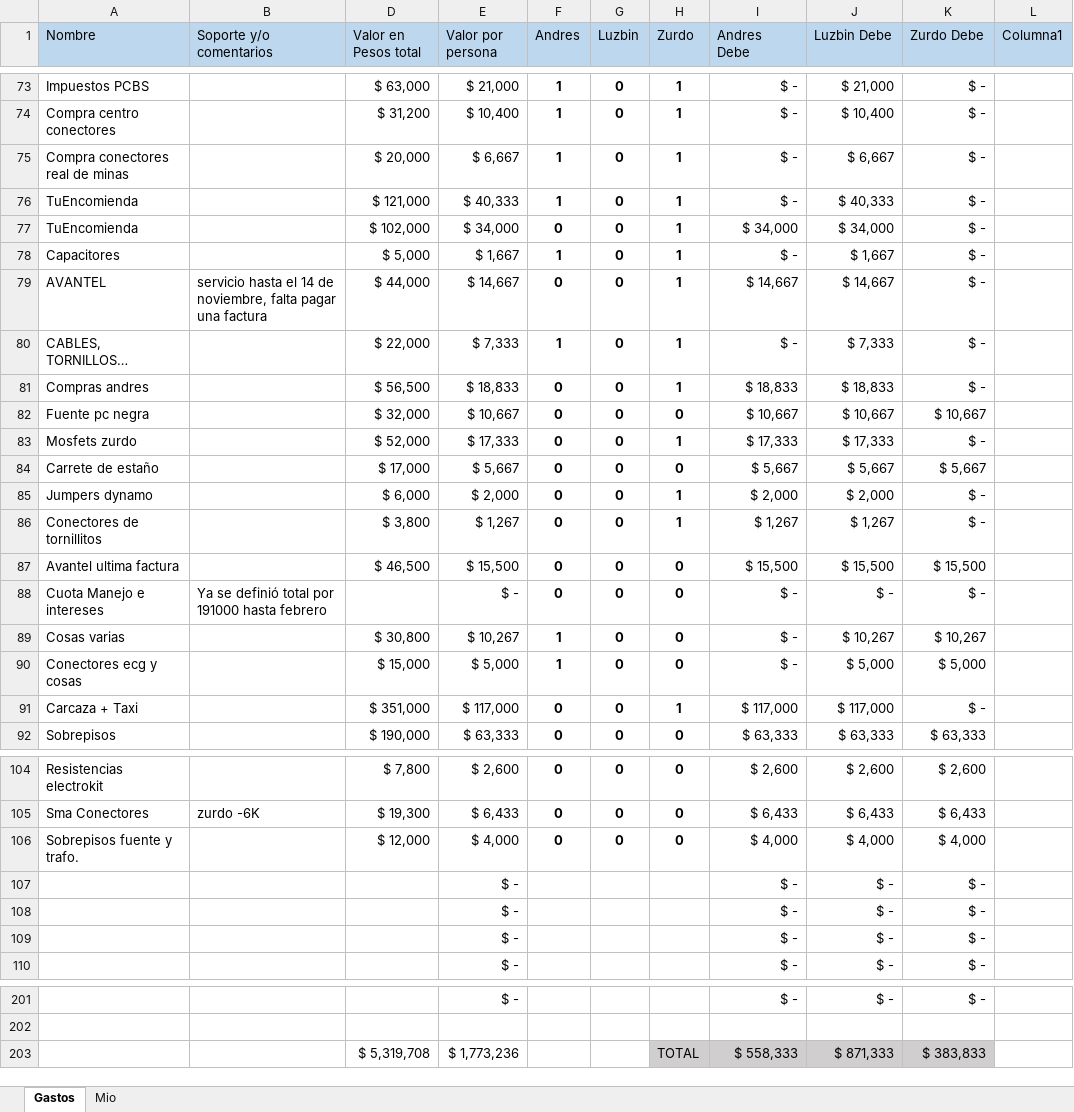
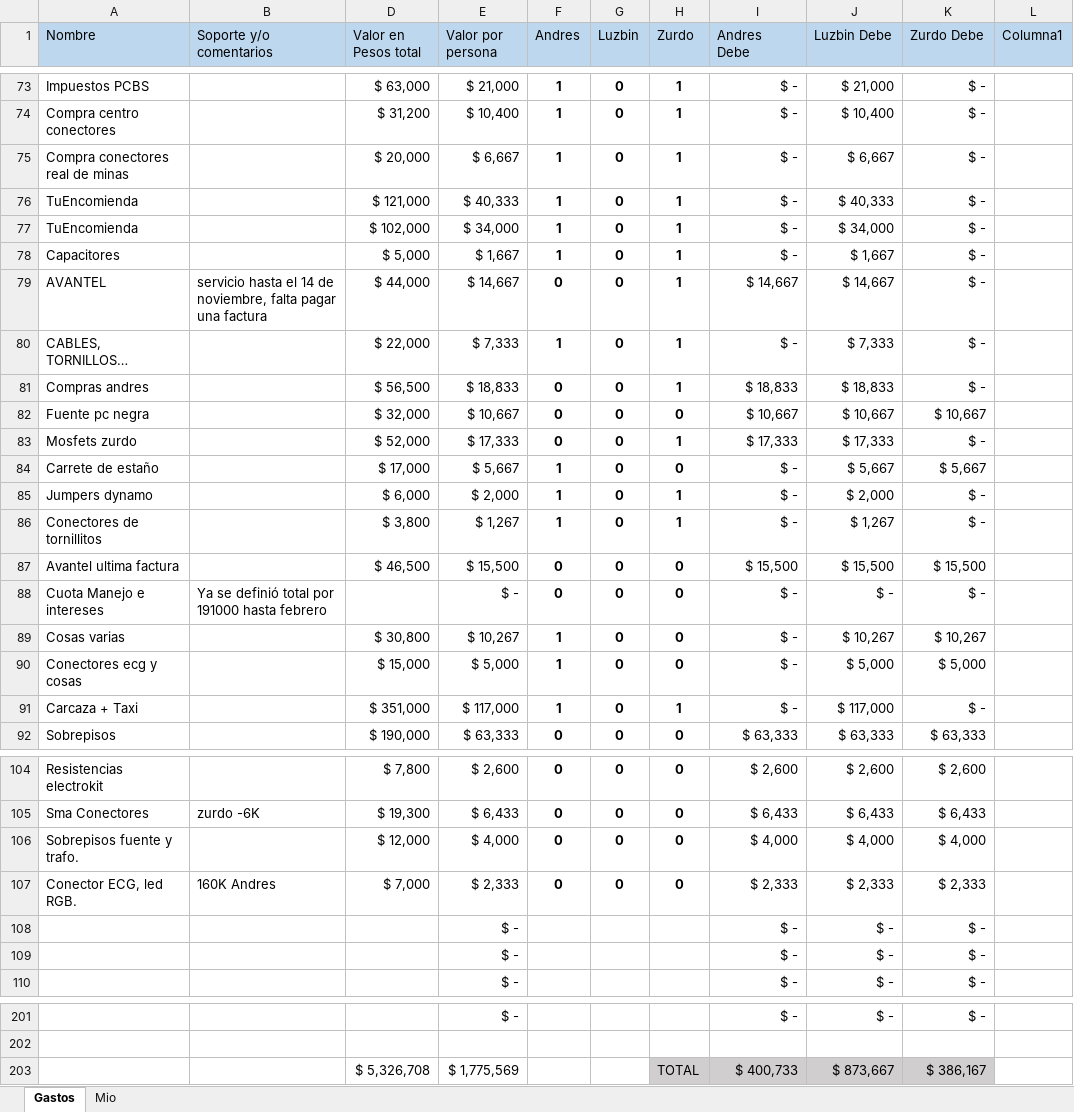
Before and after one commit to LorDPaxO/Gestion-Del-Proyecto, an Excel workbook: Flujo de Caja.xlsx, sheet Gastos, drawn as a sheet; only a part is shown, gaps mark what is left out; values as stored, in another font and other column widths than the file's, no borders; conditional formats and table styles not drawn; removed rows and columns are numbered as before the commit, all else as after; the diff names each change by its address in the sheet, - before the commit and + after, or states it on an @@ line.

Commit message:
//
//

```diff
--- a/Flujo de Caja.xlsx (sheet Gastos)
+++ b/Flujo de Caja.xlsx (sheet Gastos)
-F77 (Andres): 0
+F77 (Andres): 1
-I77 (Andres Debe): $ 34,000
+I77 (Andres Debe): $ -
-F84:F86 (Andres): 0
+F84:F86 (Andres): 1
-I84 (Andres Debe): $ 5,667
+I84 (Andres Debe): $ -
-I85 (Andres Debe): $ 2,000
+I85 (Andres Debe): $ -
-I86 (Andres Debe): $ 1,267
+I86 (Andres Debe): $ -
-F91 (Andres): 0
+F91 (Andres): 1
-I91 (Andres Debe): $ 117,000
+I91 (Andres Debe): $ -
-row 107:  |  |  | $ - |  |  |  | $ - | $ - | $ -
+row 107: Conector ECG, led RGB. | 160K Andres | $ 7,000 | $ 2,333 | 0 | 0 | 0 | $ 2,333 | $ 2,333 | $ 2,333
-row 203:  |  | $ 5,319,708 | $ 1,773,236 |  |  | TOTAL | $ 558,333 | $ 871,333 | $ 383,833
+row 203:  |  | $ 5,326,708 | $ 1,775,569 |  |  | TOTAL | $ 400,733 | $ 873,667 | $ 386,167
```
